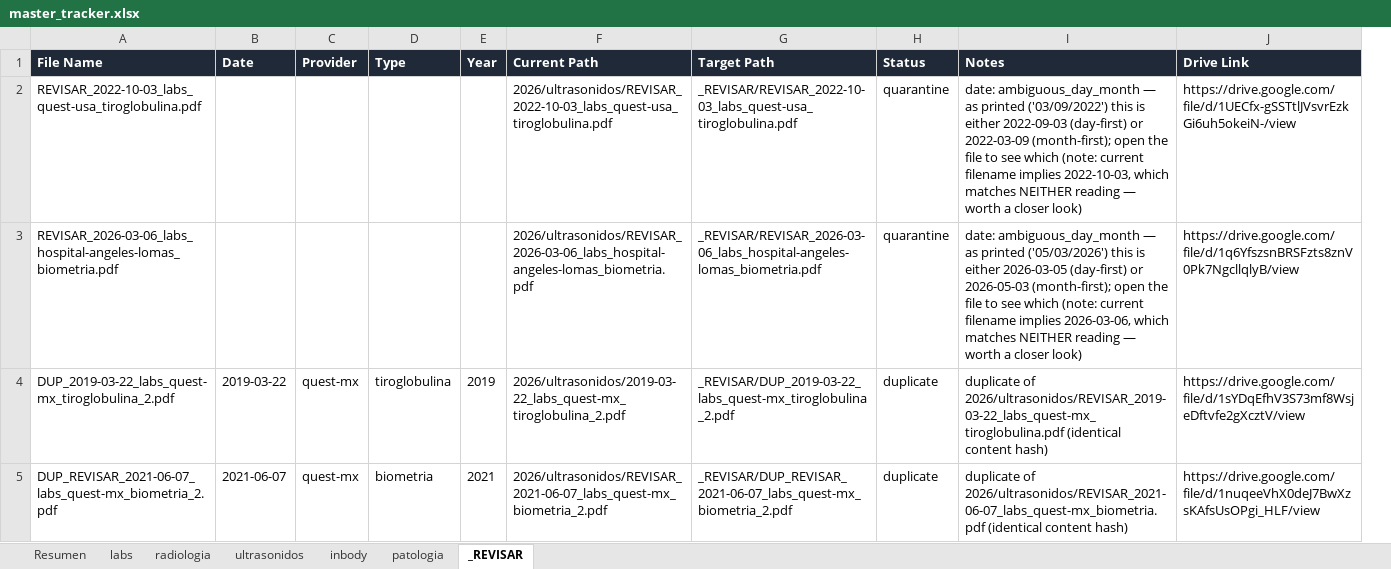
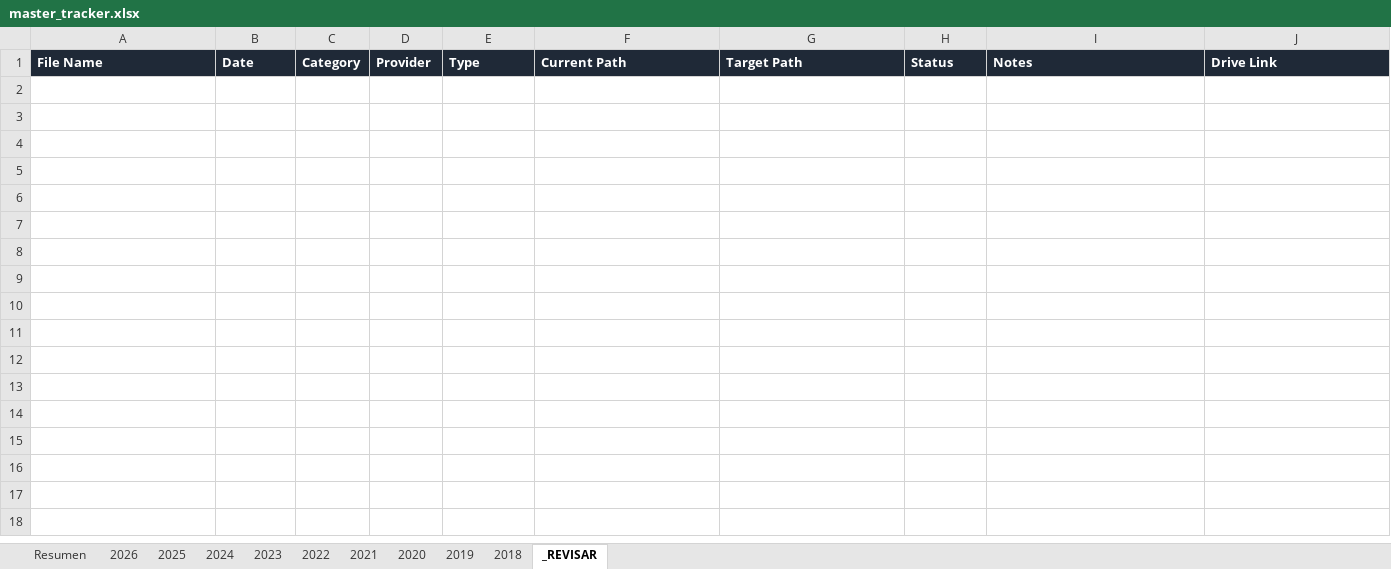
Before and after one commit to fernandomartinez-de/vital-signal-reports, an Excel workbook: tracker/master_tracker.xlsx, sheet _REVISAR, drawn as a sheet; values as stored, in another font and other column widths than the file's, no borders; removed rows and columns are numbered as before the commit, all else as after; the diff names each change by its address in the sheet, - before the commit and + after, or states it on an @@ line.

```diff
--- a/tracker/master_tracker.xlsx (sheet _REVISAR)
+++ b/tracker/master_tracker.xlsx (sheet _REVISAR)
-sheet tab: labs
+sheet tab: 2026
-sheet tab: radiologia
+sheet tab: 2025
-sheet tab: ultrasonidos
+sheet tab: 2024
-sheet tab: inbody
+sheet tab: 2023
-sheet tab: patologia
+sheet tab: 2022
+sheet tab: 2021
+sheet tab: 2020
+sheet tab: 2019
+sheet tab: 2018
+column C, row 1: Category
-column E, row 1: Year
-row 2: REVISAR_2022-10-03_labs_quest-usa_tiroglobulina.pdf |  |  |  |  | 2026/ultrasonidos/REVISAR_2022-10-03_labs_quest-usa_tiroglobulina.pdf | _REVISAR/REVISAR_2022-10-03_labs_quest-usa_tiroglobulina.pdf | quarantine | date: ambiguous_day_month — as printed ('03/09/2022') this is either 2022-09-03 (day-first) or 2022-03-09 (month-first); open the file to see which (note: current filename implies 2022-10-03, which matches NEITHER reading — worth a closer look) | https://drive.google.com/file/d/1UECfx-gSSTtlJVsvrEzkGi6uh5okeiN-/view
-row 3: REVISAR_2026-03-06_labs_hospital-angeles-lomas_biometria.pdf |  |  |  |  | 2026/ultrasonidos/REVISAR_2026-03-06_labs_hospital-angeles-lomas_biometria.pdf | _REVISAR/REVISAR_2026-03-06_labs_hospital-angeles-lomas_biometria.pdf | quarantine | date: ambiguous_day_month — as printed ('05/03/2026') this is either 2026-03-05 (day-first) or 2026-05-03 (month-first); open the file to see which (note: current filename implies 2026-03-06, which matches NEITHER reading — worth a closer look) | https://drive.google.com/file/d/1q6YfszsnBRSFzts8znV0Pk7NgcllqlyB/view
-row 4: DUP_2019-03-22_labs_quest-mx_tiroglobulina_2.pdf | 2019-03-22 | quest-mx | tiroglobulina | 2019 | 2026/ultrasonidos/2019-03-22_labs_quest-mx_tiroglobulina_2.pdf | _REVISAR/DUP_2019-03-22_labs_quest-mx_tiroglobulina_2.pdf | duplicate | duplicate of 2026/ultrasonidos/REVISAR_2019-03-22_labs_quest-mx_tiroglobulina.pdf (identical content hash) | https://drive.google.com/file/d/1sYDqEfhV3S73mf8WsjeDftvfe2gXcztV/view
-row 5: DUP_REVISAR_2021-06-07_labs_quest-mx_biometria_2.pdf | 2021-06-07 | quest-mx | biometria | 2021 | 2026/ultrasonidos/REVISAR_2021-06-07_labs_quest-mx_biometria_2.pdf | _REVISAR/DUP_REVISAR_2021-06-07_labs_quest-mx_biometria_2.pdf | duplicate | duplicate of 2026/ultrasonidos/REVISAR_2021-06-07_labs_quest-mx_biometria.pdf (identical content hash) | https://drive.google.com/file/d/1nuqeeVhX0deJ7BwXzsKAfsUsOPgi_HLF/view
```
Also changed, not shown: sheet 2026, sheet 2025, sheet 2022, sheet 2024, sheet 2023, sheet Resumen.
